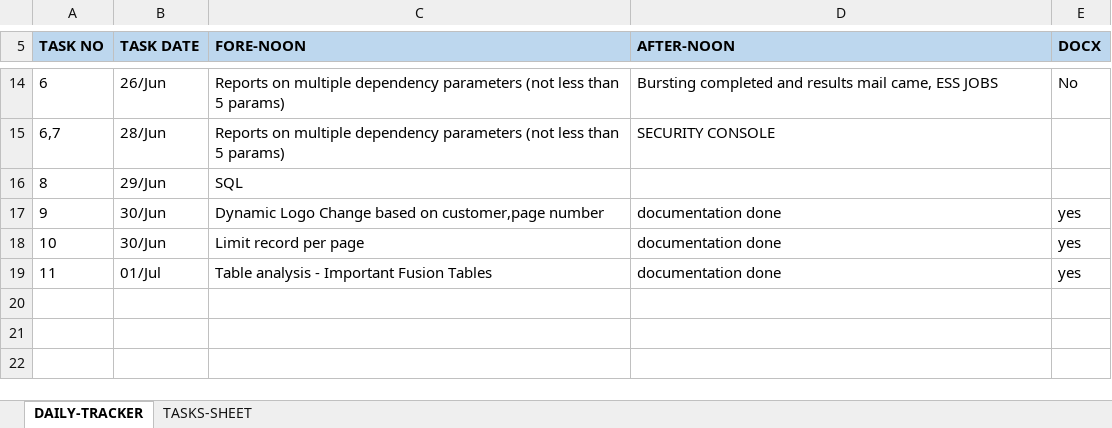
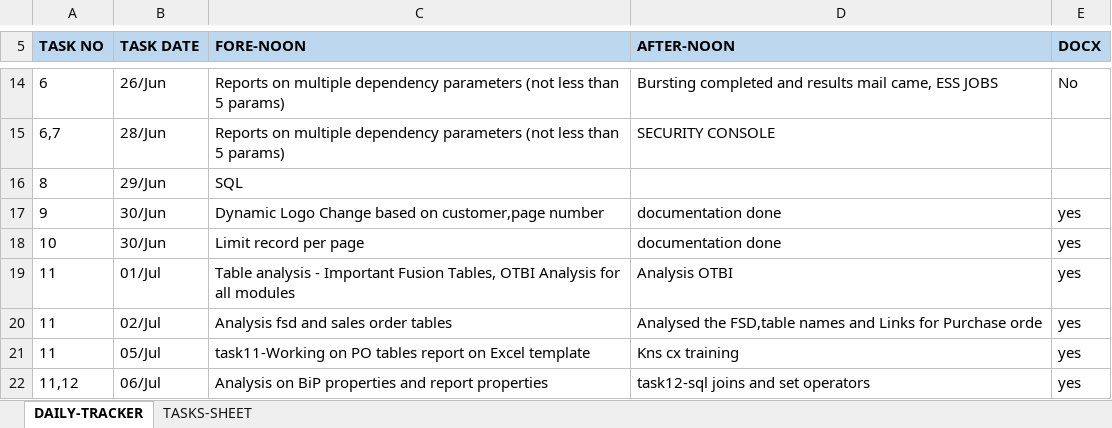
Before and after one commit to kavinkavin16/Fusion, an Excel workbook: Work History.xlsx, sheet DAILY-TRACKER, drawn as a sheet; only a part is shown, gaps mark what is left out; values as stored, in another font and other column widths than the file's, no borders; the diff names each change by its address in the sheet, - before the commit and + after, or states it on an @@ line.

Commit message:
added task 11 files

```diff
--- a/Work History.xlsx (sheet DAILY-TRACKER)
+++ b/Work History.xlsx (sheet DAILY-TRACKER)
-C19 (FORE-NOON): …Important Fusion Tables
+C19 (FORE-NOON): …Important Fusion Tables, OTBI Analysis for all modules
-D19 (AFTER-NOON): documentation done
+D19 (AFTER-NOON): Analysis OTBI
+row 20: 11 | 02/Jul | Analysis fsd and sales order tables | Analysed the FSD,table names and Links for Purchase orde | yes
+row 21: 11 | 05/Jul | task11-Working on PO tables report on Excel template | Kns cx training | yes
+row 22: 11,12 | 06/Jul | Analysis on BiP properties and report properties | task12-sql joins and set operators | yes
```
Also changed, not shown: sheet TASKS-SHEET, 27 other files.
